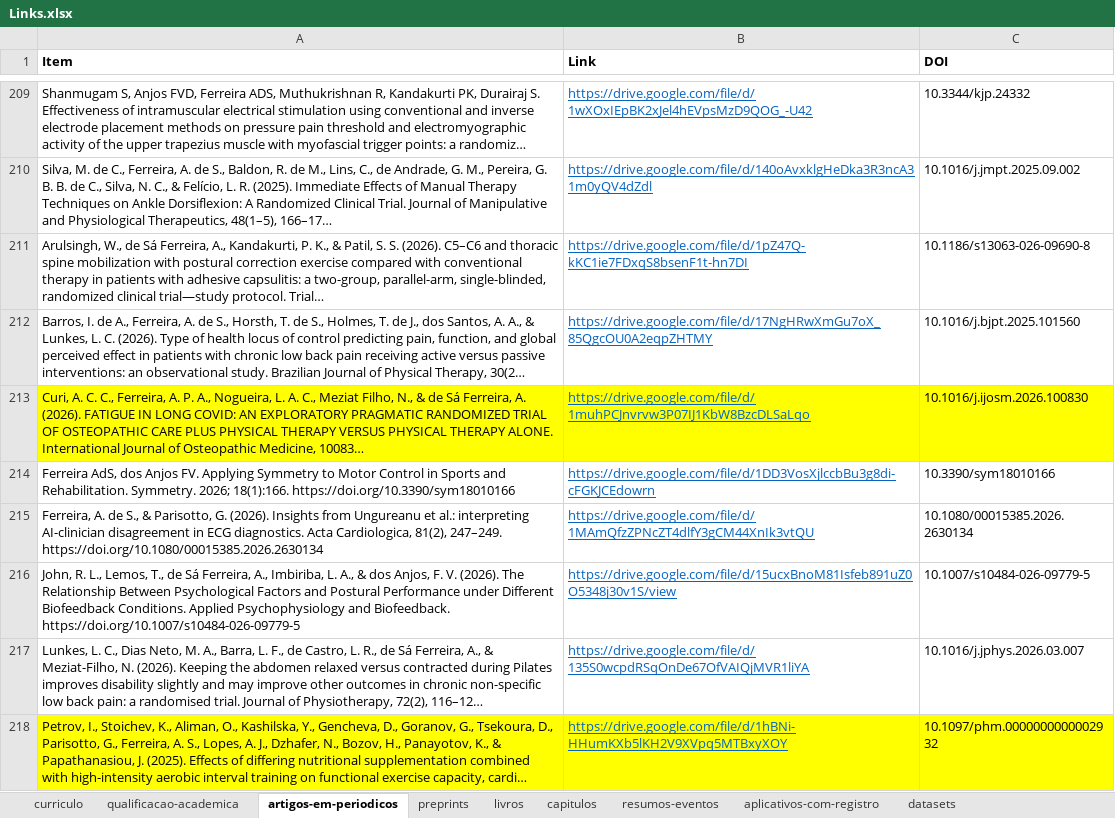
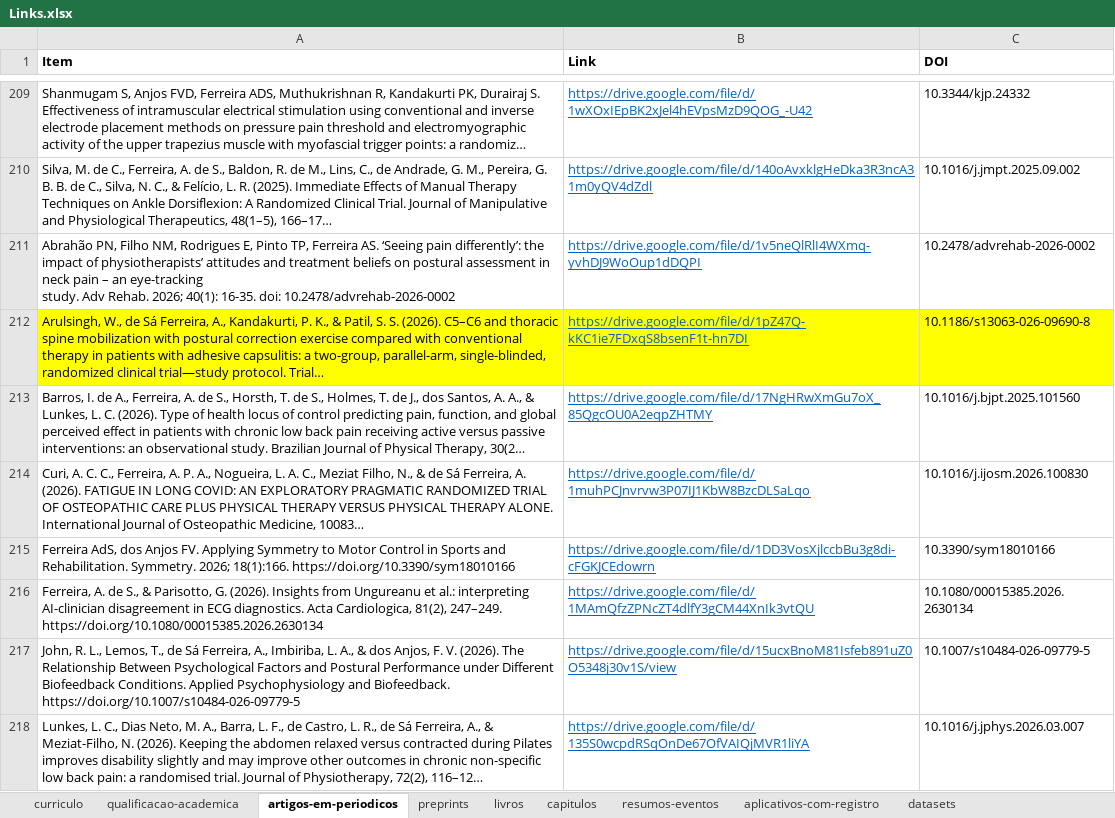
Before and after one commit to FerreiraAS/Ciencia-com-R-Consultoria, an Excel workbook: Links.xlsx, sheet artigos-em-periodicos, drawn as a sheet; only a part is shown, gaps mark what is left out; the shorter side is filled out with more unchanged rows; long unchanged cells end in …; values as stored, in another font and other column widths than the file's, no borders; conditional formats not drawn; addresses are those after the commit; ↵ is a line break in a cell; the diff names each change by its address in the sheet, - before the commit and + after, or states it on an @@ line.

```diff
--- a/Links.xlsx (sheet artigos-em-periodicos)
+++ b/Links.xlsx (sheet artigos-em-periodicos)
+row 211: Abrahão PN, Filho NM, Rodrigues E, Pinto TP, Ferreira AS. ‘Seeing pain differently’: the ↵ impact of physiotherapists’ attitudes and treatment beliefs on postural assessment in neck pain – an eye-tracking ↵ study. Adv Rehab. 2026; 40(1): 16-35. doi: 10.2478/advrehab-2026-0002 | https://drive.google.com/file/d/1v5neQlRlI4WXmq-yvhDJ9WoOup1dDQPI | 10.2478/advrehab-2026-0002
-A212:C212 fill: none
+A212:C212 fill: #FFFF00
-A214:C214 fill: #FFFF00
+A214:C214 fill: none
```
Also changed, not shown: docs/Links.xlsx, 45 other files.
